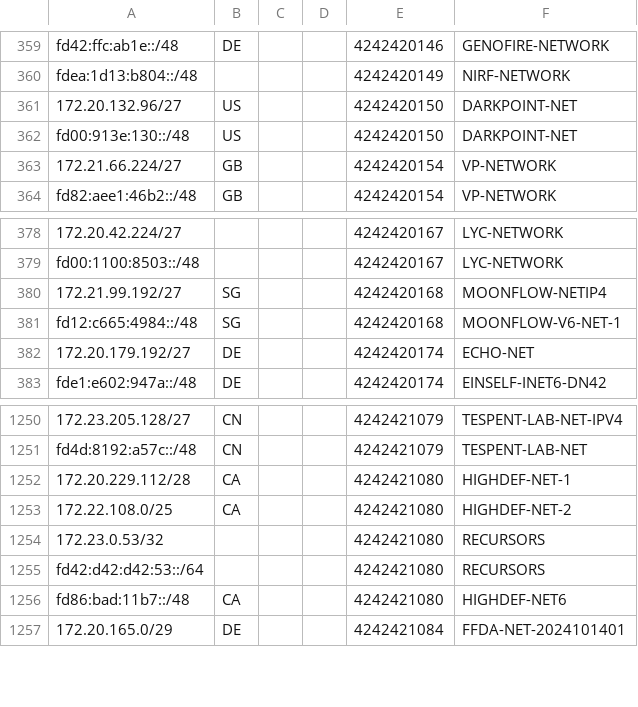
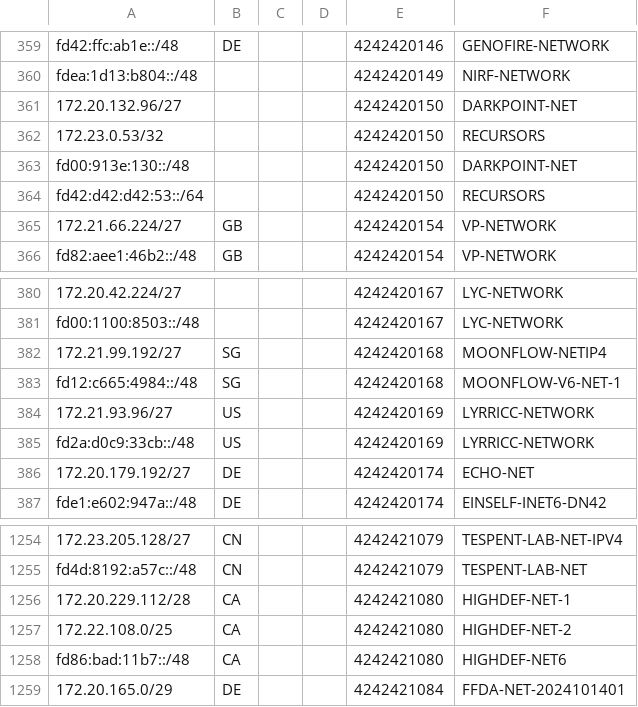
Before and after one commit to Cryolitia/Next-Trace-DN42-Feeder, a CSV file: geofeed.csv, drawn as a sheet; only a part is shown, gaps mark what is left out.

Commit message:
flake: update at 2025-11-18T03:30:41

```diff
--- a/geofeed.csv
+++ b/geofeed.csv
@@ -360,4 +360,6 @@ fd42:ffc:ab1e::/48,DE,,,4242420146,GENOFIRE-NETWORK
 fdea:1d13:b804::/48,,,,4242420149,NIRF-NETWORK
-172.20.132.96/27,US,,,4242420150,DARKPOINT-NET
-fd00:913e:130::/48,US,,,4242420150,DARKPOINT-NET
+172.20.132.96/27,,,,4242420150,DARKPOINT-NET
+172.23.0.53/32,,,,4242420150,RECURSORS
+fd00:913e:130::/48,,,,4242420150,DARKPOINT-NET
+fd42:d42:d42:53::/64,,,,4242420150,RECURSORS
 172.21.66.224/27,GB,,,4242420154,VP-NETWORK
@@ -381,2 +383,4 @@ fd00:1100:8503::/48,,,,4242420167,LYC-NETWORK
 fd12:c665:4984::/48,SG,,,4242420168,MOONFLOW-V6-NET-1
+172.21.93.96/27,US,,,4242420169,LYRRICC-NETWORK
+fd2a:d0c9:33cb::/48,US,,,4242420169,LYRRICC-NETWORK
 172.20.179.192/27,DE,,,4242420174,ECHO-NET
@@ -1253,4 +1257,2 @@ fd4d:8192:a57c::/48,CN,,,4242421079,TESPENT-LAB-NET
 172.22.108.0/25,CA,,,4242421080,HIGHDEF-NET-2
-172.23.0.53/32,,,,4242421080,RECURSORS
-fd42:d42:d42:53::/64,,,,4242421080,RECURSORS
 fd86:bad:11b7::/48,CA,,,4242421080,HIGHDEF-NET6
```
